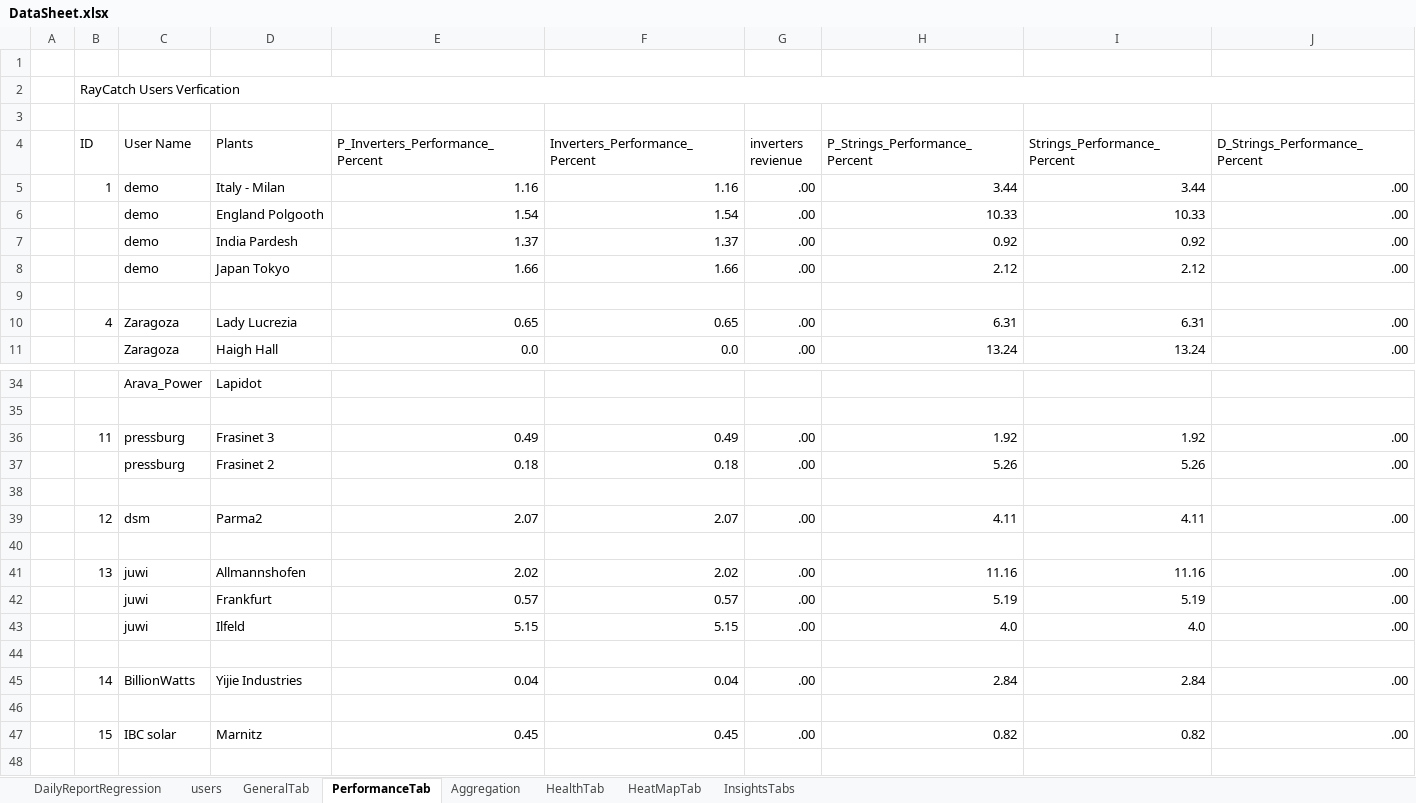
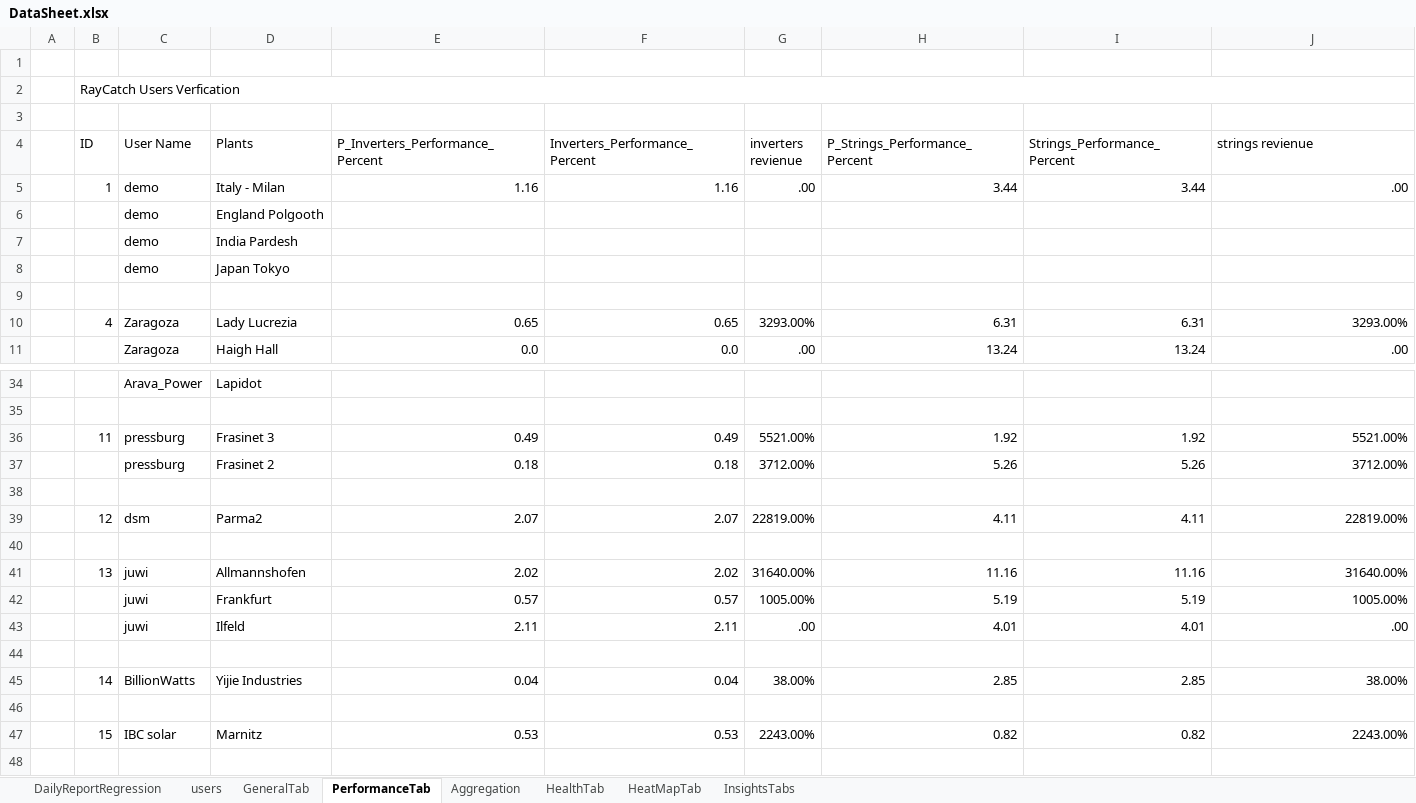
Before and after one commit to tariqalrob97/RayCatch, an Excel workbook: src/com/generic/config/DataSheet.xlsx, sheet PerformanceTab, drawn as a sheet; only a part is shown, gaps mark what is left out; values as stored, in another font and other column widths than the file's, no cell formats; removed rows and columns are numbered as before the commit, all else as after; the diff covers the shown part only; the diff names each change by its address in the sheet, - before the commit and + after, or states it on an @@ line.

Commit message:
Inverters, Strings - Revenue and percentage

```diff
--- a/src/com/generic/config/DataSheet.xlsx (sheet PerformanceTab)
+++ b/src/com/generic/config/DataSheet.xlsx (sheet PerformanceTab)
-J4: D_Strings_Performance_Percent
+J4: strings revienue
-row 6:  |  | demo | England Polgooth | 1.54 | 1.54 | .00 | 10.33 | 10.33 | .00
-row 7:  |  | demo | India Pardesh | 1.37 | 1.37 | .00 | 0.92 | 0.92 | .00
-row 8:  |  | demo | Japan Tokyo | 1.66 | 1.66 | .00 | 2.12 | 2.12 | .00
+row 6:  |  | demo | England Polgooth
+row 7:  |  | demo | India Pardesh
+row 8:  |  | demo | Japan Tokyo
-G10 (inverters revienue): .00
+G10 (inverters revienue): 3293.00%
-J10 (strings revienue): .00
+J10 (strings revienue): 3293.00%
-G36 (inverters revienue): .00
+G36 (inverters revienue): 5521.00%
-J36 (strings revienue): .00
+J36 (strings revienue): 5521.00%
-G37 (inverters revienue): .00
+G37 (inverters revienue): 3712.00%
-J37 (strings revienue): .00
+J37 (strings revienue): 3712.00%
-G39 (inverters revienue): .00
+G39 (inverters revienue): 22819.00%
-J39 (strings revienue): .00
+J39 (strings revienue): 22819.00%
-G41 (inverters revienue): .00
+G41 (inverters revienue): 31640.00%
-J41 (strings revienue): .00
+J41 (strings revienue): 31640.00%
-G42 (inverters revienue): .00
+G42 (inverters revienue): 1005.00%
-J42 (strings revienue): .00
+J42 (strings revienue): 1005.00%
-E43 (P_Inverters_Performance_Percent): 5.15
+E43 (P_Inverters_Performance_Percent): 2.11
-F43 (Inverters_Performance_Percent): 5.15
+F43 (Inverters_Performance_Percent): 2.11
-H43 (P_Strings_Performance_Percent): 4.0
+H43 (P_Strings_Performance_Percent): 4.01
-I43 (Strings_Performance_Percent): 4.0
+I43 (Strings_Performance_Percent): 4.01
-G45 (inverters revienue): .00
+G45 (inverters revienue): 38.00%
-H45 (P_Strings_Performance_Percent): 2.84
+H45 (P_Strings_Performance_Percent): 2.85
-I45 (Strings_Performance_Percent): 2.84
+I45 (Strings_Performance_Percent): 2.85
-J45 (strings revienue): .00
+J45 (strings revienue): 38.00%
-E47 (P_Inverters_Performance_Percent): 0.45
+E47 (P_Inverters_Performance_Percent): 0.53
-F47 (Inverters_Performance_Percent): 0.45
+F47 (Inverters_Performance_Percent): 0.53
-G47 (inverters revienue): .00
+G47 (inverters revienue): 2243.00%
-J47 (strings revienue): .00
+J47 (strings revienue): 2243.00%
```
Also changed, not shown: 1 added row, 1 removed row and 34 edited cells elsewhere in this sheet, sheet InsightsTabs, sheet HealthTab, sheet HeatMapTab, sheet GeneralTab, sheet Aggregation, cell formats, 3 other files.
